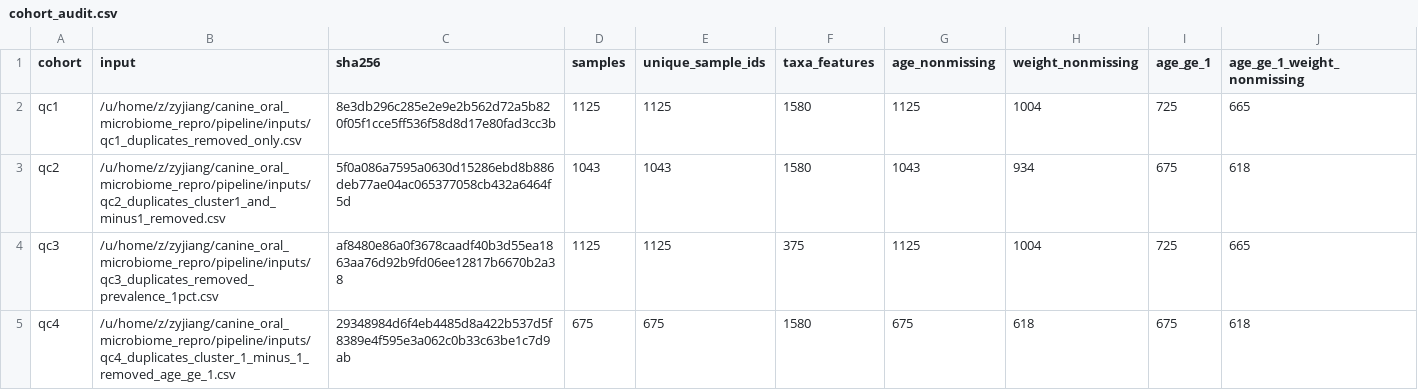
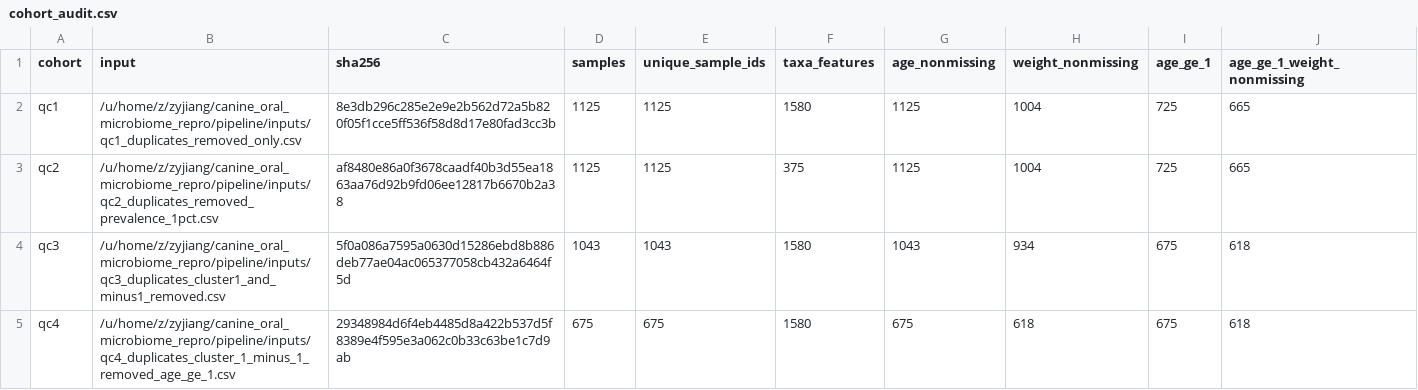
Before and after one commit to zyjiang17/Microbiome, a CSV file: workflow/analysis_outputs/00_cohort/cohort_audit.csv, drawn as a sheet.

```diff
--- a/workflow/analysis_outputs/00_cohort/cohort_audit.csv
+++ b/workflow/analysis_outputs/00_cohort/cohort_audit.csv
@@ -2,4 +2,4 @@ cohort,input,sha256,samples,unique_sample_ids,taxa_features,age_nonmissing,weigh
 qc1,/u/home/z/zyjiang/canine_oral_microbiome_repro/pipeline/inputs/qc1_duplicates_removed_only.csv,8e3db296c285e2e9e2b562d72a5b820f05f1cce5ff536f58d8d17e80fad3cc3b,1125,1125,1580,1125,1004,725,665
-qc2,/u/home/z/zyjiang/canine_oral_microbiome_repro/pipeline/inputs/qc2_duplicates_cluster1_and_minus1_removed.csv,5f0a086a7595a0630d15286ebd8b886deb77ae04ac065377058cb432a6464f5d,1043,1043,1580,1043,934,675,618
-qc3,/u/home/z/zyjiang/canine_oral_microbiome_repro/pipeline/inputs/qc3_duplicates_removed_prevalence_1pct.csv,af8480e86a0f3678caadf40b3d55ea1863aa76d92b9fd06ee12817b6670b2a38,1125,1125,375,1125,1004,725,665
+qc2,/u/home/z/zyjiang/canine_oral_microbiome_repro/pipeline/inputs/qc2_duplicates_removed_prevalence_1pct.csv,af8480e86a0f3678caadf40b3d55ea1863aa76d92b9fd06ee12817b6670b2a38,1125,1125,375,1125,1004,725,665
+qc3,/u/home/z/zyjiang/canine_oral_microbiome_repro/pipeline/inputs/qc3_duplicates_cluster1_and_minus1_removed.csv,5f0a086a7595a0630d15286ebd8b886deb77ae04ac065377058cb432a6464f5d,1043,1043,1580,1043,934,675,618
 qc4,/u/home/z/zyjiang/canine_oral_microbiome_repro/pipeline/inputs/qc4_duplicates_cluster_1_minus_1_removed_age_ge_1.csv,29348984d6f4eb4485d8a422b537d5f8389e4f595e3a062c0b33c63be1c7d9ab,675,675,1580,675,618,675,618
```
Also changed, not shown: workflow/analysis_outputs/00_cohort/qc2_sample_manifest.csv, workflow/analysis_outputs/00_cohort/qc3_sample_manifest.csv, 22 other files.
